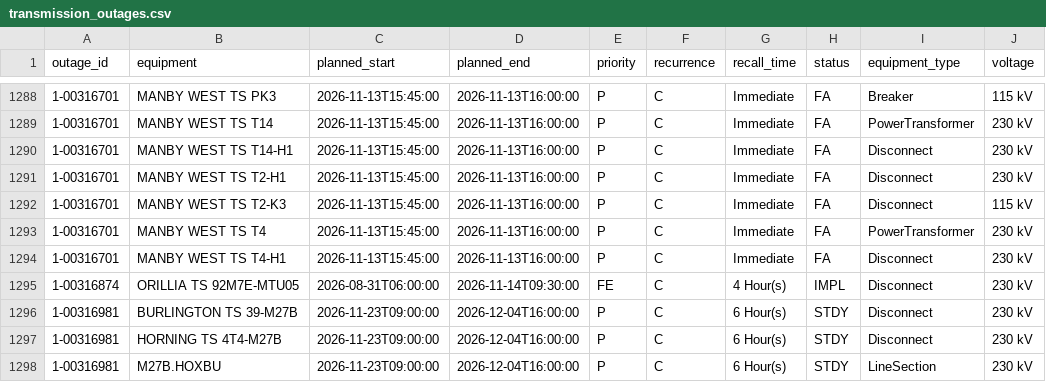
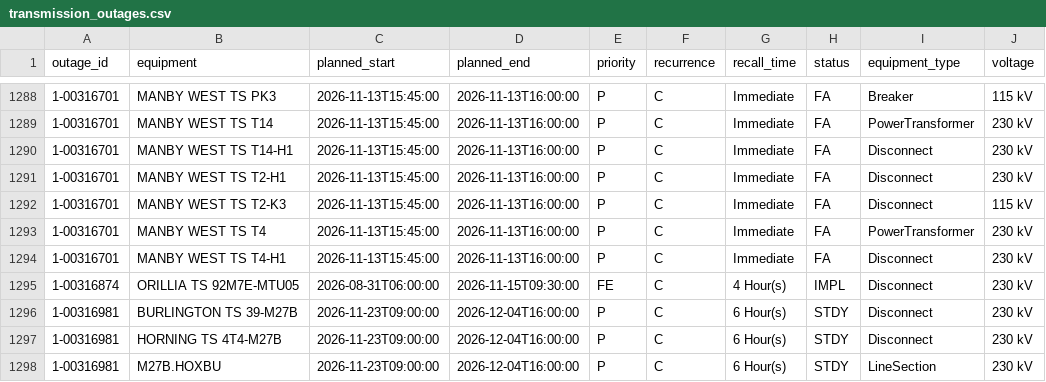
Before and after one commit to lulopdz/ontario-grid, a CSV file: data/transmission_outages.csv, drawn as a sheet; only a part is shown, gaps mark what is left out; the diff covers the shown part only; the diff names each change by its address in the sheet, - before the commit and + after, or states it on an @@ line.

```diff
--- a/data/transmission_outages.csv
+++ b/data/transmission_outages.csv
-D1295 (planned_end): 2026-11-14T09:30:00
+D1295 (planned_end): 2026-11-15T09:30:00
```
Also changed, not shown: 21 edited cells elsewhere in this file, data/adequacy_outlook.csv, data/intertie_lmp/2026-11.csv, 1 other file.
